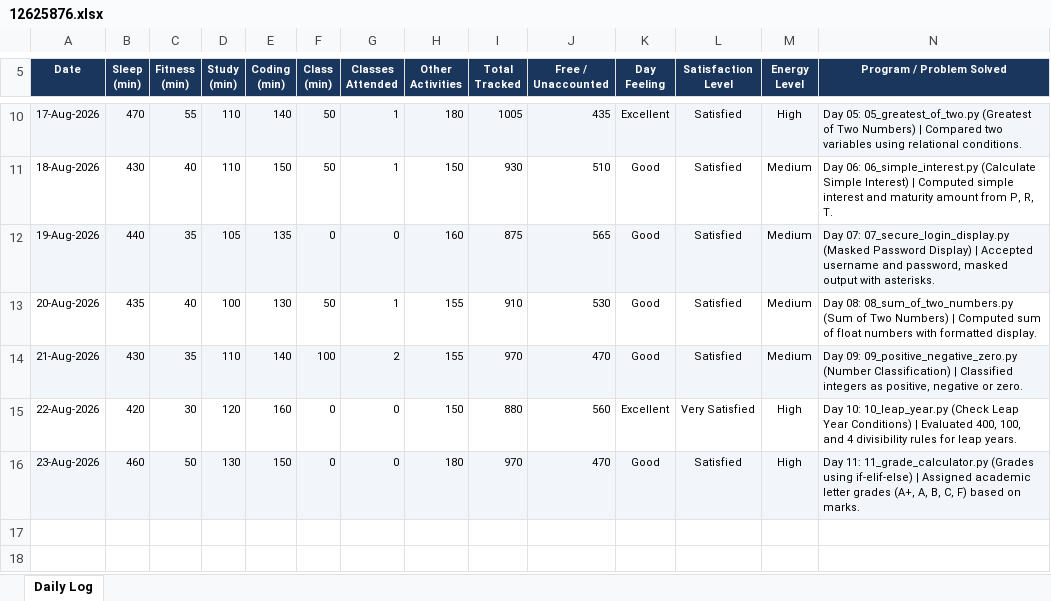
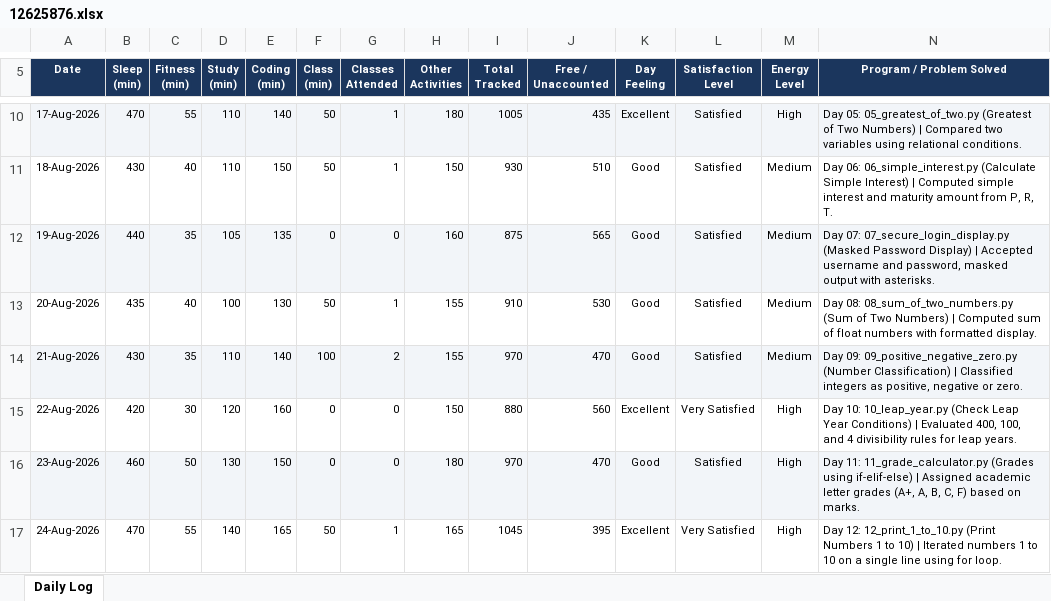
Before and after one commit to nitishkapoor01/12625876-CAP776, an Excel workbook: 12625876.xlsx, sheet Daily Log, drawn as a sheet; only a part is shown, gaps mark what is left out; values as stored, in another font and other column widths than the file's, no borders; the diff names each change by its address in the sheet, - before the commit and + after, or states it on an @@ line.

Commit message:
Day 12 (24-Aug-2026): Practice 12 Print 1 To 10 & update daily activity log

```diff
--- a/12625876.xlsx (sheet Daily Log)
+++ b/12625876.xlsx (sheet Daily Log)
+row 17: 24-Aug-2026 | 470 | 55 | 140 | 165 | 50 | 1 | 165 | 1045 | 395 | Excellent | Very Satisfied | High | Day 12: 12_print_1_to_10.py (Print Numbers 1 to 10) | Iterated numbers 1 to 10 on a single line using for loop.
```
Also changed, not shown: 1 other file.
